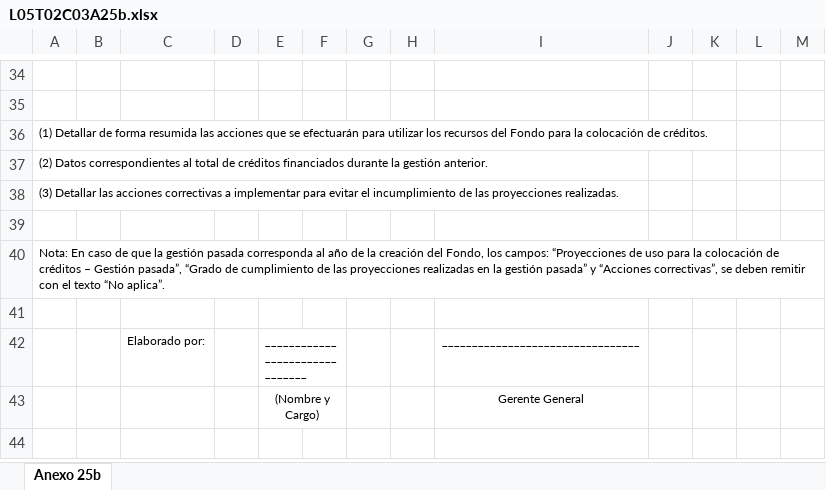
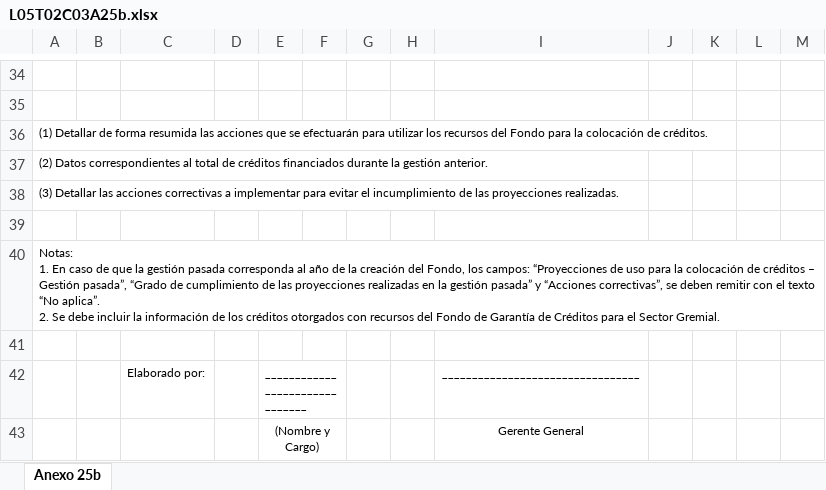
Before and after one commit to garysan/normativaASFI, an Excel workbook: normativa/Anexos/L05T02C03/L05T02C03A25b.xlsx, sheet Anexo 25b, drawn as a sheet; only a part is shown, gaps mark what is left out; values as stored, in another font and other column widths than the file's, no borders; ↵ is a line break in a cell; the diff names each change by its address in the sheet, - before the commit and + after, or states it on an @@ line.

```diff
--- a/normativa/Anexos/L05T02C03/L05T02C03A25b.xlsx (sheet Anexo 25b)
+++ b/normativa/Anexos/L05T02C03/L05T02C03A25b.xlsx (sheet Anexo 25b)
-A40: Nota: En caso de que la gestión pasada corresponda al año de la creación del Fondo, los campos: “Proyecciones de uso para la colocación de créditos – Gestión pasada”, “Grado de cumplimiento de las proyecciones realizadas en la gestión pasada” y “Acciones correctivas”, se deben remitir con el texto “No aplica”.
+A40: Notas: ↵ 1. En caso de que la gestión pasada corresponda al año de la creación del Fondo, los campos: “Proyecciones de uso para la colocación de créditos – Gestión pasada”, “Grado de cumplimiento de las proyecciones realizadas en la gestión pasada” y “Acciones correctivas”, se deben remitir con el texto “No aplica”. ↵ 2. Se debe incluir la información de los créditos otorgados con recursos del Fondo de Garantía de Créditos para el Sector Gremial.
```
Also changed, not shown: 29 other files.
